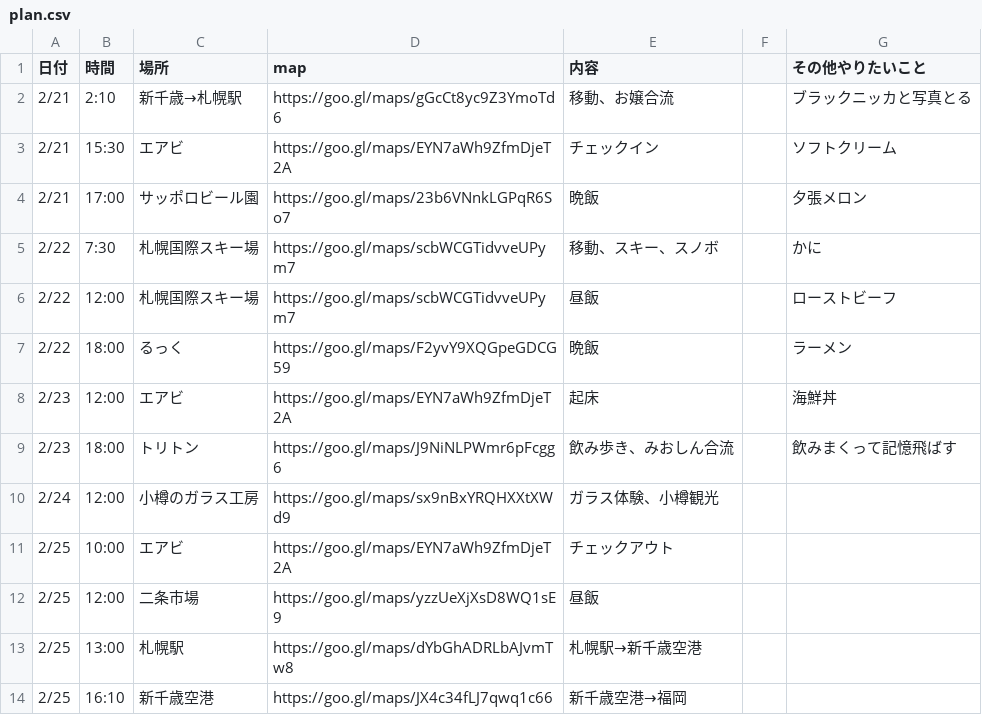
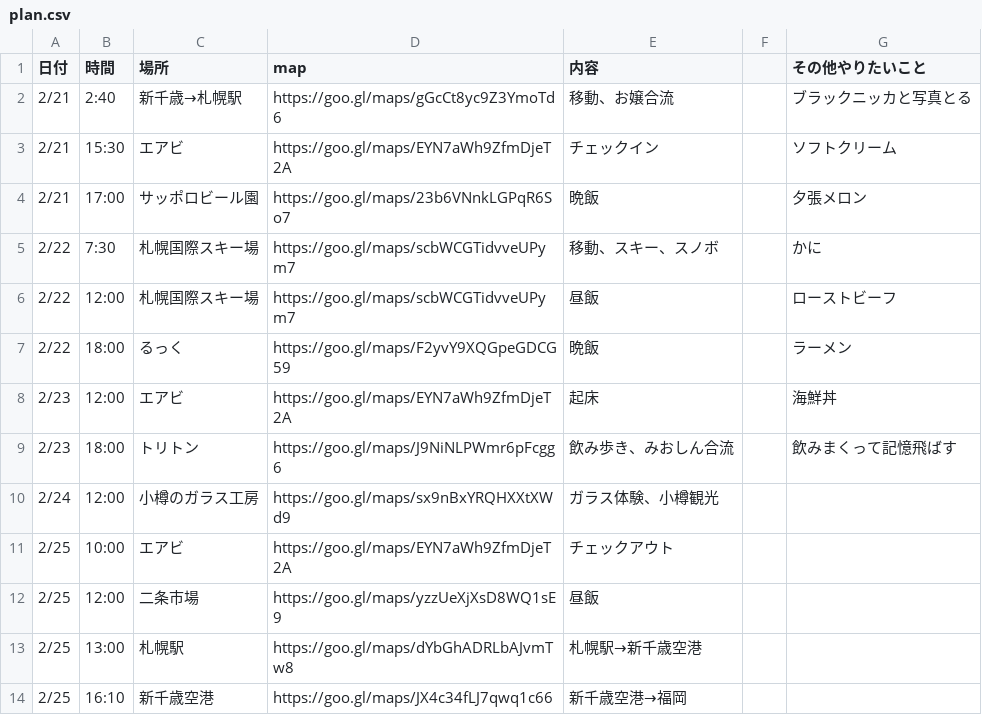
Before and after one commit to naoya25/hokkaido-trip, a CSV file: plan.csv, drawn as a sheet.

```diff
--- a/plan.csv
+++ b/plan.csv
@@ -1,3 +1,3 @@
 日付,時間,場所,map,内容,,その他やりたいこと
-2/21,2:10,新千歳→札幌駅,https://goo.gl/maps/gGcCt8yc9Z3YmoTd6,移動、お嬢合流,,ブラックニッカと写真とる
+2/21,2:40,新千歳→札幌駅,https://goo.gl/maps/gGcCt8yc9Z3YmoTd6,移動、お嬢合流,,ブラックニッカと写真とる
 2/21,15:30,エアビ,https://goo.gl/maps/EYN7aWh9ZfmDjeT2A,チェックイン,,ソフトクリーム
```
Also changed, not shown: 1 other file.
